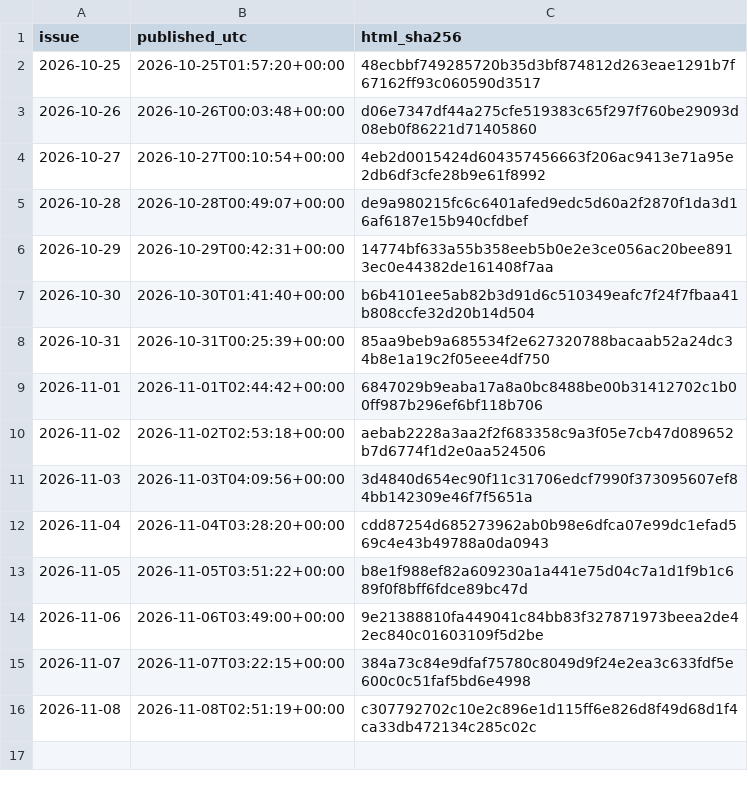
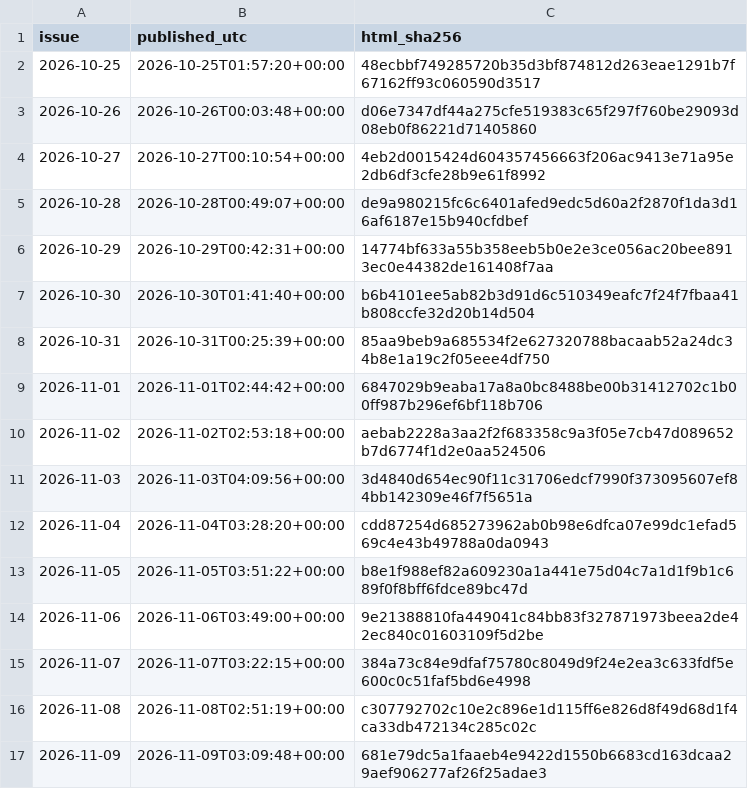
Before and after one commit to HenrikVaughn/shockradar-accuracy, a CSV file: accuracy/publication_times.csv, drawn as a sheet; the diff names each change by its address in the sheet, - before the commit and + after, or states it on an @@ line.

```diff
--- a/accuracy/publication_times.csv
+++ b/accuracy/publication_times.csv
+row 17: 2026-11-09 | 2026-11-09T03:09:48+00:00 | 681e79dc5a1faaeb4e9422d1550b6683cd163dcaa29aef906277af26f25adae3
```
Also changed, not shown: accuracy/history.csv, 3 other files.
